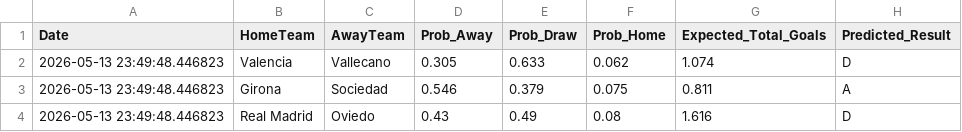
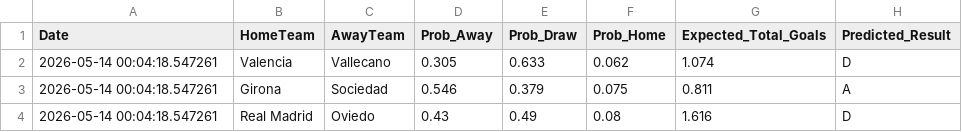
Before and after one commit to James-Beta/adaptive-football-predictor, a CSV file: data/predictions/upcoming_predictions.csv, drawn as a sheet.

```diff
--- a/data/predictions/upcoming_predictions.csv
+++ b/data/predictions/upcoming_predictions.csv
@@ -1,4 +1,4 @@
 Date,HomeTeam,AwayTeam,Prob_Away,Prob_Draw,Prob_Home,Expected_Total_Goals,Predicted_Result
-2026-05-13 23:49:48.446823,Valencia,Vallecano,0.305,0.633,0.062,1.074,D
-2026-05-13 23:49:48.446823,Girona,Sociedad,0.546,0.379,0.075,0.811,A
-2026-05-13 23:49:48.446823,Real Madrid,Oviedo,0.43,0.49,0.08,1.616,D
+2026-05-14 00:04:18.547261,Valencia,Vallecano,0.305,0.633,0.062,1.074,D
+2026-05-14 00:04:18.547261,Girona,Sociedad,0.546,0.379,0.075,0.811,A
+2026-05-14 00:04:18.547261,Real Madrid,Oviedo,0.43,0.49,0.08,1.616,D
```
Also changed, not shown: logs/prediction_log.csv.
